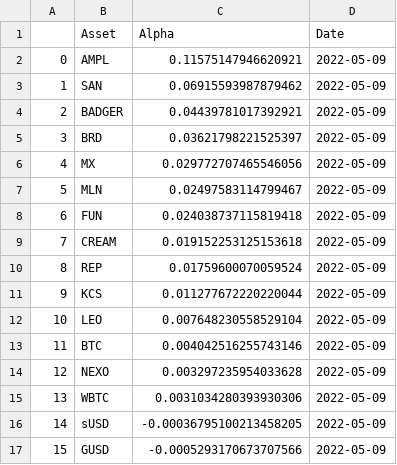
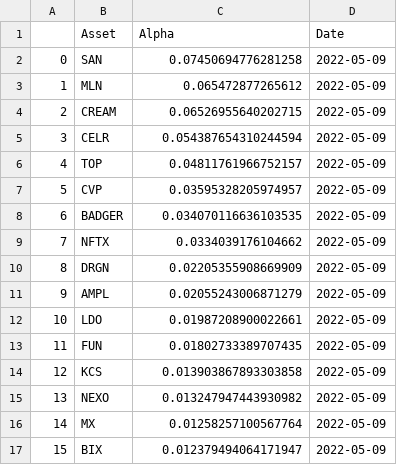
Before and after one commit to PracticumCrypto/C5-Analyzer, a CSV file: alpha_list20220509.csv, drawn as a sheet; only a part is shown; the diff covers the shown part only.

```diff
--- a/alpha_list20220509.csv
+++ b/alpha_list20220509.csv
@@ -1,17 +1,17 @@
 ,Asset,Alpha,Date
-0,AMPL,0.11575147946620921,2022-05-09
-1,SAN,0.06915593987879462,2022-05-09
-2,BADGER,0.04439781017392921,2022-05-09
-3,BRD,0.03621798221525397,2022-05-09
-4,MX,0.029772707465546056,2022-05-09
-5,MLN,0.02497583114799467,2022-05-09
-6,FUN,0.024038737115819418,2022-05-09
-7,CREAM,0.019152253125153618,2022-05-09
-8,REP,0.01759600070059524,2022-05-09
-9,KCS,0.011277672220220044,2022-05-09
-10,LEO,0.007648230558529104,2022-05-09
-11,BTC,0.004042516255743146,2022-05-09
-12,NEXO,0.003297235954033628,2022-05-09
-13,WBTC,0.0031034280393930306,2022-05-09
-14,sUSD,-0.00036795100213458205,2022-05-09
-15,GUSD,-0.0005293170673707566,2022-05-09
+0,SAN,0.07450694776281258,2022-05-09
+1,MLN,0.065472877265612,2022-05-09
+2,CREAM,0.06526955640202715,2022-05-09
+3,CELR,0.054387654310244594,2022-05-09
+4,TOP,0.04811761966752157,2022-05-09
+5,CVP,0.03595328205974957,2022-05-09
+6,BADGER,0.034070116636103535,2022-05-09
+7,NFTX,0.0334039176104662,2022-05-09
+8,DRGN,0.02205355908669909,2022-05-09
+9,AMPL,0.02055243006871279,2022-05-09
+10,LDO,0.01987208900022661,2022-05-09
+11,FUN,0.01802733389707435,2022-05-09
+12,KCS,0.013903867893303858,2022-05-09
+13,NEXO,0.013247947443930982,2022-05-09
+14,MX,0.01258257100567764,2022-05-09
+15,BIX,0.012379494064171947,2022-05-09
```
Also changed, not shown: 166 edited cells elsewhere in this file, 4 other files.
